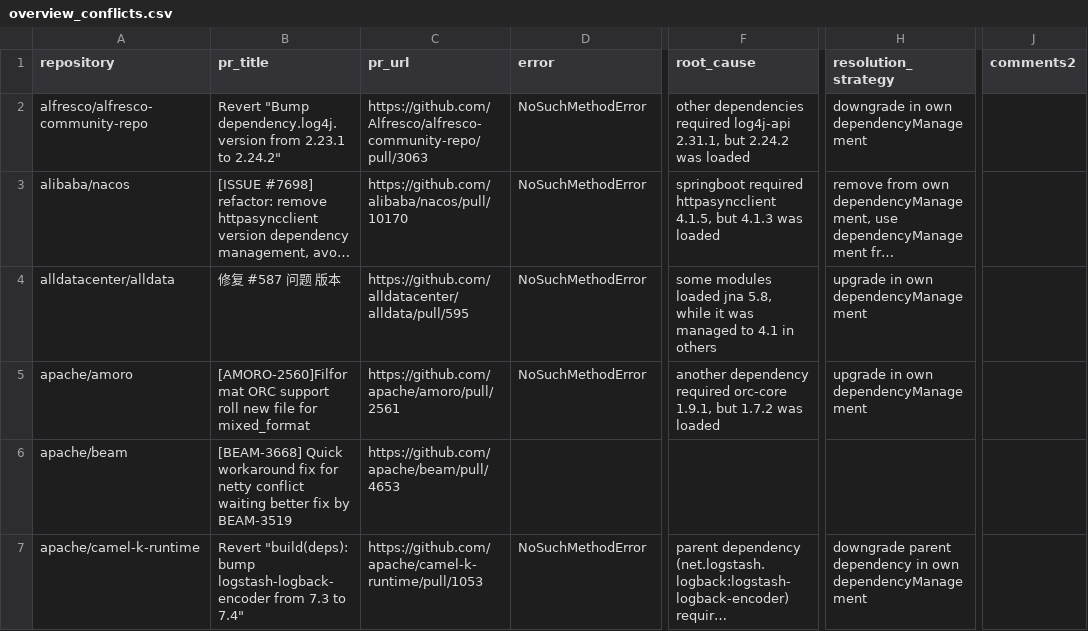
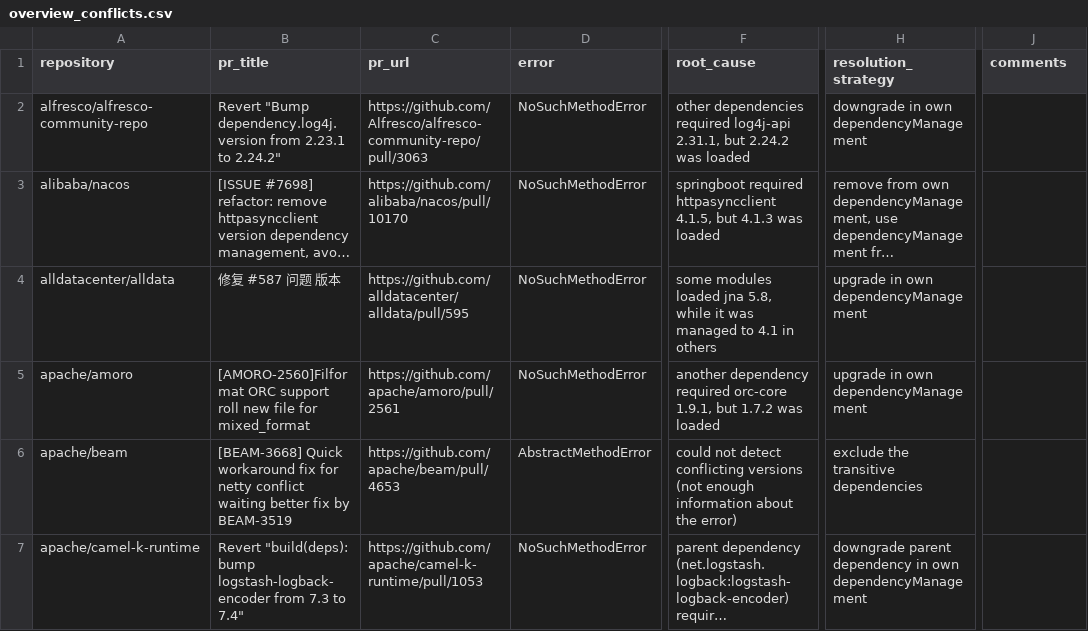
Before and after one commit to VladM13/maven-repo-miner, a CSV file: rq2/overview_conflicts.csv, drawn as a sheet; only a part is shown, gaps mark what is left out; long unchanged cells end in …; the diff covers the shown part only; the diff names each change by its address in the sheet, - before the commit and + after, or states it on an @@ line.

Commit message:
rq2: remove 4 false positives and update semantic differences

```diff
--- a/rq2/overview_conflicts.csv
+++ b/rq2/overview_conflicts.csv
-J1: comments2
+J1: comments
-D6 (error): (empty)
+D6 (error): AbstractMethodError
-F6 (root_cause): (empty)
+F6 (root_cause): could not detect conflicting versions (not enough information about the error)
-H6 (resolution_strategy): (empty)
+H6 (resolution_strategy): exclude the transitive dependencies
```
Also changed, not shown: 2 removed rows and 68 edited cells elsewhere in this file, data/final_version_conflict_prs.csv, rq2/semantic_differences.csv, 1 other file.
